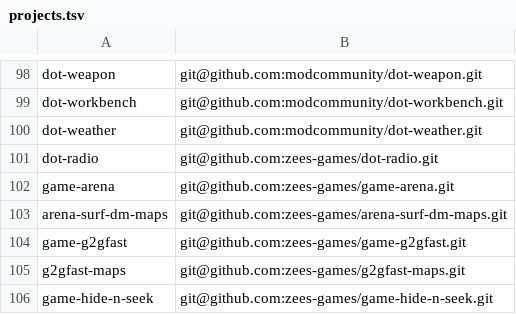
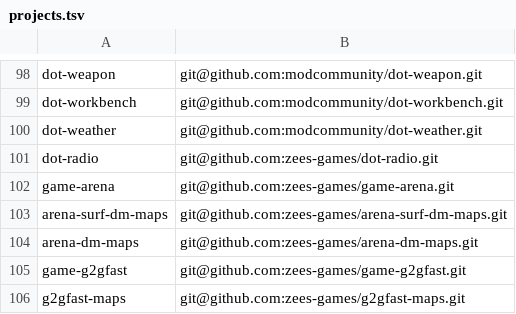
Before and after one commit to modcommunity/dot-bootstrap, a TSV file: projects.tsv, drawn as a sheet; only a part is shown, gaps mark what is left out; the shorter side is filled out with more unchanged rows.

```diff
--- a/projects.tsv
+++ b/projects.tsv
@@ -103,2 +103,3 @@ game-arena	git@github.com:zees-games/game-arena.git
 arena-surf-dm-maps	git@github.com:zees-games/arena-surf-dm-maps.git
+arena-dm-maps	git@github.com:zees-games/arena-dm-maps.git
 game-g2gfast	git@github.com:zees-games/game-g2gfast.git
```
